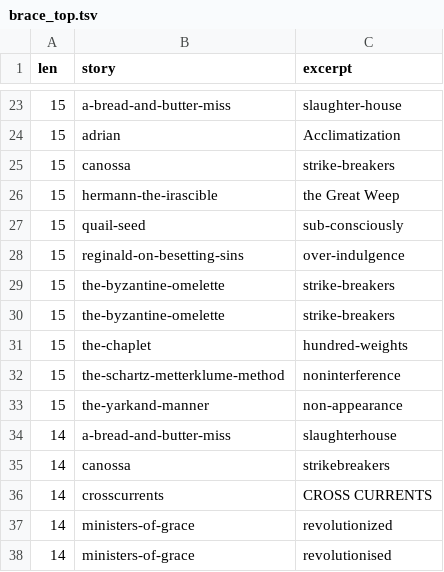
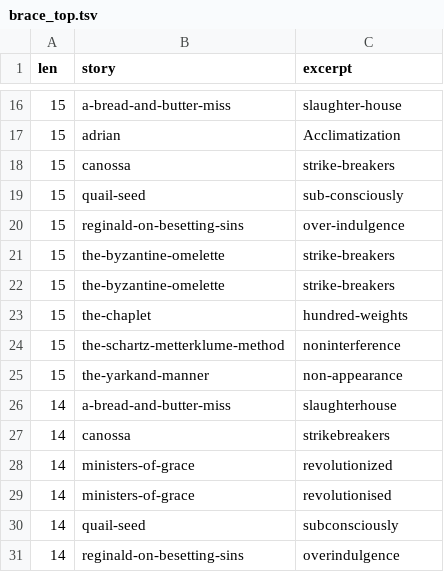
Before and after one commit to shreevatsa/saki_short-fiction, a TSV file: wikisource/brace_top.tsv, drawn as a sheet; only a part is shown, gaps mark what is left out; the shorter side is filled out with more unchanged rows; removed rows and columns are numbered as before the commit, all else as after; the diff covers the shown part only; the diff names each change by its address in the sheet, - before the commit and + after, or states it on an @@ line.

```diff
--- a/wikisource/brace_top.tsv
+++ b/wikisource/brace_top.tsv
-row 26: 15 | hermann-the-irascible | the Great Weep
-row 36: 14 | crosscurrents | CROSS CURRENTS
```
Also changed, not shown: 10 added rows, 8 removed rows and 2 edited cells elsewhere in this file, wikisource/diff_report.tsv.
